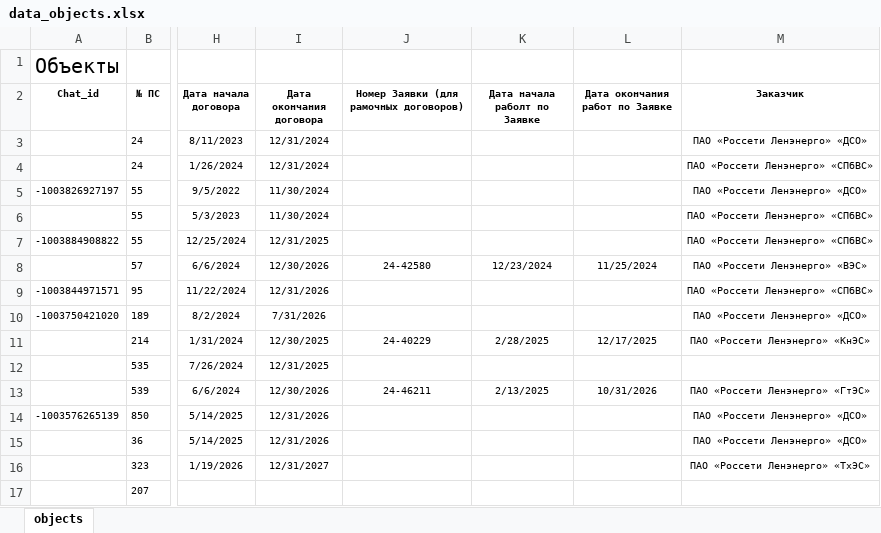
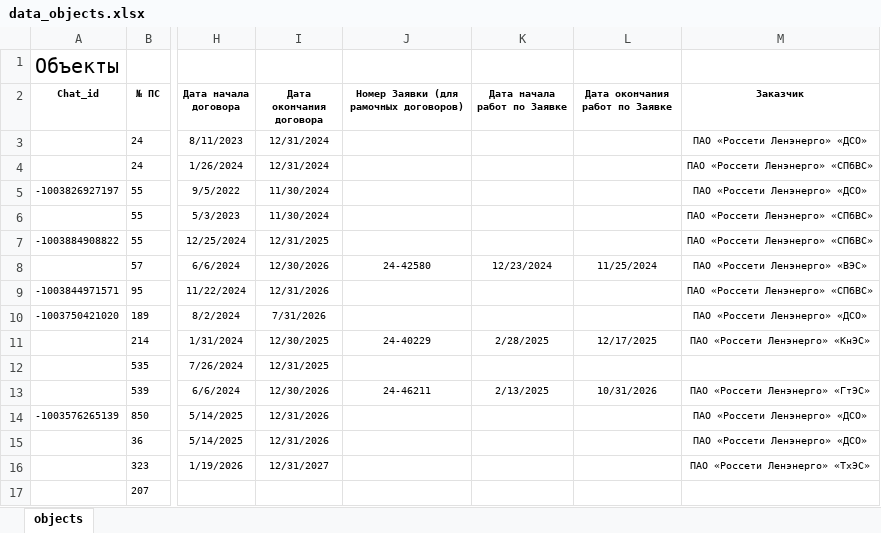
Before and after one commit to zhidandbor/pto-bot-v2-, an Excel workbook: data_objects.xlsx, sheet objects, drawn as a sheet; only a part is shown, gaps mark what is left out; values as stored, in another font and other column widths than the file's, no borders; the diff names each change by its address in the sheet, - before the commit and + after, or states it on an @@ line.

Commit message:
Update data_objects.xlsx

```diff
--- a/data_objects.xlsx (sheet objects)
+++ b/data_objects.xlsx (sheet objects)
-K2: Дата начала раболт по Заявке
+K2: Дата начала работ по Заявке
```
